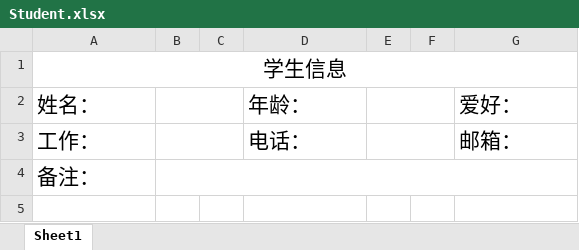
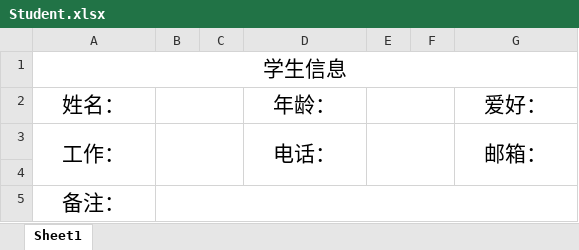
Before and after one commit to xiaoxingOvO/springboot-study, an Excel workbook: springboot-itext5/src/main/resources/excel/Student.xlsx, sheet Sheet1, drawn as a sheet; values as stored, in another font and other column widths than the file's, no borders; addresses are those after the commit; the diff names each change by its address in the sheet, - before the commit and + after, or states it on an @@ line.

```diff
--- a/springboot-itext5/src/main/resources/excel/Student.xlsx (sheet Sheet1)
+++ b/springboot-itext5/src/main/resources/excel/Student.xlsx (sheet Sheet1)
-A2:A3 alignment: left
+A2:A3 alignment: center
-D2:D3 alignment: left
+D2:D3 alignment: center
-G2:G3 alignment: left
+G2:G3 alignment: center
+A3:A4 merged
+D3:D4 merged
+G3:G4 merged
+row 4: (empty)
-A5 alignment: left
+A5 alignment: center
```
Also changed, not shown: 6 other files.
